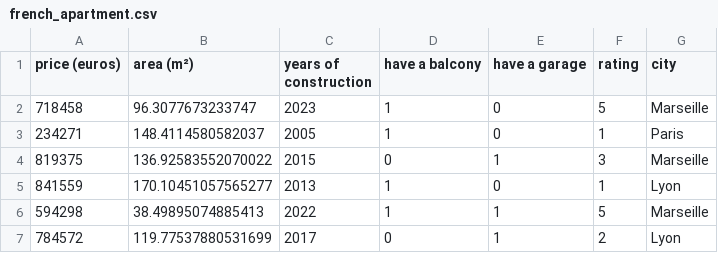
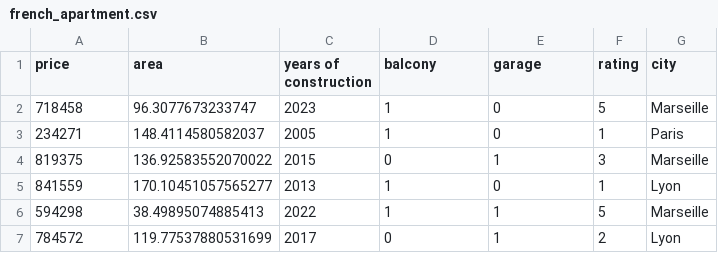
Before and after one commit to LoanCB/machine-learning-appartement, a CSV file: data/french_apartment.csv, drawn as a sheet; only a part is shown.

Commit message:
feat: :sparkles: get new dataset and clean data + calculate category

```diff
--- a/data/french_apartment.csv
+++ b/data/french_apartment.csv
@@ -1,2 +1,2 @@
-price (euros),area (m²),years of construction,have a balcony,have a garage,rating,city
+price,area,years of construction,balcony,garage,rating,city
 718458,96.3077673233747,2023,1,0,5,Marseille
```
Also changed, not shown: 1 other file.
